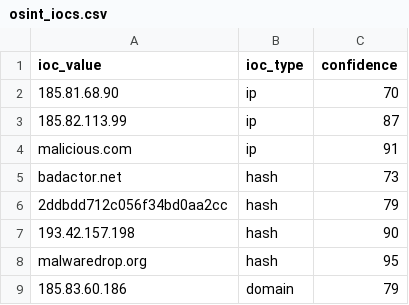
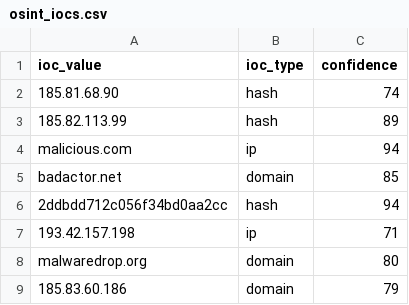
Before and after one commit to DRA3V50/Network-Threat-Intelligence, a CSV file: build/iocs/osint_iocs.csv, drawn as a sheet.

```diff
--- a/build/iocs/osint_iocs.csv
+++ b/build/iocs/osint_iocs.csv
@@ -1,9 +1,9 @@
 ioc_value,ioc_type,confidence
-185.81.68.90,ip,70
-185.82.113.99,ip,87
-malicious.com,ip,91
-badactor.net,hash,73
-2ddbdd712c056f34bd0aa2cc,hash,79
-193.42.157.198,hash,90
-malwaredrop.org,hash,95
+185.81.68.90,hash,74
+185.82.113.99,hash,89
+malicious.com,ip,94
+badactor.net,domain,85
+2ddbdd712c056f34bd0aa2cc,hash,94
+193.42.157.198,ip,71
+malwaredrop.org,domain,80
 185.83.60.186,domain,79
```
Also changed, not shown: 4 other files.
